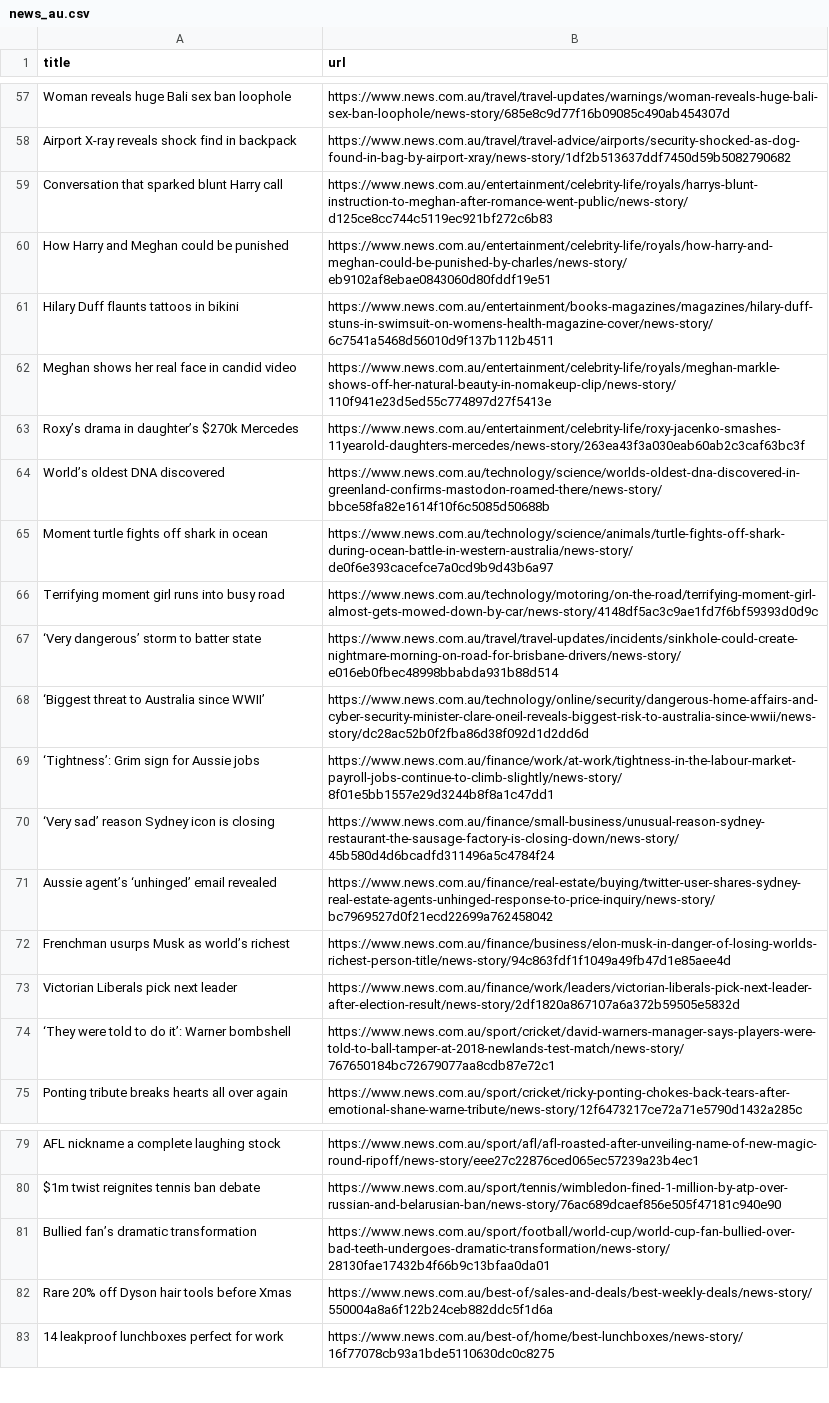
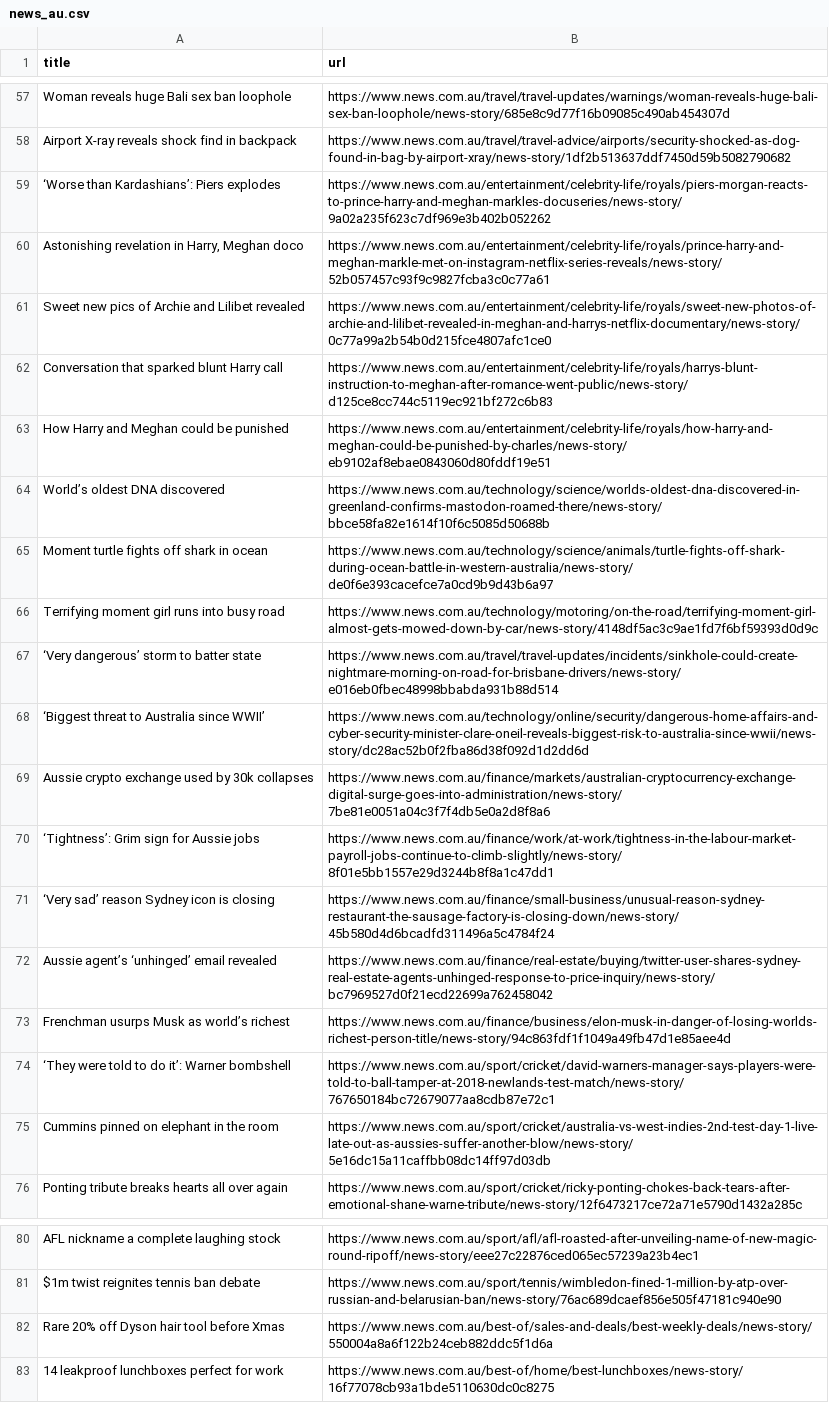
Before and after one commit to vlsachdev/automatic-scraper-news-au, a CSV file: news_au.csv, drawn as a sheet; only a part is shown, gaps mark what is left out; the diff covers the shown part only.

```diff
--- a/news_au.csv
+++ b/news_au.csv
@@ -58,7 +58,7 @@ Woman reveals huge Bali sex ban loophole,https://www.news.com.au/travel/travel-u
 Airport X-ray reveals shock find in backpack,https://www.news.com.au/travel/travel-advice/airports/security-shocked-as-dog-found-in-bag-by-airport-xray/news-story/1df2b513637ddf7450d59b5082790682
+‘Worse than Kardashians’: Piers explodes,https://www.news.com.au/entertainment/celebrity-life/royals/piers-morgan-reacts-to-prince-harry-and-meghan-markles-docuseries/news-story/9a02a235f623c7df969e3b402b052262
+"Astonishing revelation in Harry, Meghan doco",https://www.news.com.au/entertainment/celebrity-life/royals/prince-harry-and-meghan-markle-met-on-instagram-netflix-series-reveals/news-story/52b057457c93f9c9827fcba3c0c77a61
+Sweet new pics of Archie and Lilibet revealed,https://www.news.com.au/entertainment/celebrity-life/royals/sweet-new-photos-of-archie-and-lilibet-revealed-in-meghan-and-harrys-netflix-documentary/news-story/0c77a99a2b54b0d215fce4807afc1ce0
 Conversation that sparked blunt Harry call,https://www.news.com.au/entertainment/celebrity-life/royals/harrys-blunt-instruction-to-meghan-after-romance-went-public/news-story/d125ce8cc744c5119ec921bf272c6b83
 How Harry and Meghan could be punished,https://www.news.com.au/entertainment/celebrity-life/royals/how-harry-and-meghan-could-be-punished-by-charles/news-story/eb9102af8ebae0843060d80fddf19e51
-Hilary Duff flaunts tattoos in bikini,https://www.news.com.au/entertainment/books-magazines/magazines/hilary-duff-stuns-in-swimsuit-on-womens-health-magazine-cover/news-story/6c7541a5468d56010d9f137b112b4511
-Meghan shows her real face in candid video,https://www.news.com.au/entertainment/celebrity-life/royals/meghan-markle-shows-off-her-natural-beauty-in-nomakeup-clip/news-story/110f941e23d5ed55c774897d27f5413e
-Roxy’s drama in daughter’s $270k Mercedes,https://www.news.com.au/entertainment/celebrity-life/roxy-jacenko-smashes-11yearold-daughters-mercedes/news-story/263ea43f3a030eab60ab2c3caf63bc3f
 World’s oldest DNA discovered,https://www.news.com.au/technology/science/worlds-oldest-dna-discovered-in-greenland-confirms-mastodon-roamed-there/news-story/bbce58fa82e1614f10f6c5085d50688b
@@ -68,2 +68,3 @@ Terrifying moment girl runs into busy road,https://www.news.com.au/technology/mo
 ‘Biggest threat to Australia since WWII’,https://www.news.com.au/technology/online/security/dangerous-home-affairs-and-cyber-security-minister-clare-oneil-reveals-biggest-risk-to-australia-since-wwii/news-story/dc28ac52b0f2fba86d38f092d1d2dd6d
+Aussie crypto exchange used by 30k collapses,https://www.news.com.au/finance/markets/australian-cryptocurrency-exchange-digital-surge-goes-into-administration/news-story/7be81e0051a04c3f7f4db5e0a2d8f8a6
 ‘Tightness’: Grim sign for Aussie jobs,https://www.news.com.au/finance/work/at-work/tightness-in-the-labour-market-payroll-jobs-continue-to-climb-slightly/news-story/8f01e5bb1557e29d3244b8f8a1c47dd1
@@ -72,4 +73,4 @@ Aussie agent’s ‘unhinged’ email revealed,https://www.news.com.au/finance/r
 Frenchman usurps Musk as world’s richest,https://www.news.com.au/finance/business/elon-musk-in-danger-of-losing-worlds-richest-person-title/news-story/94c863fdf1f1049a49fb47d1e85aee4d
-Victorian Liberals pick next leader,https://www.news.com.au/finance/work/leaders/victorian-liberals-pick-next-leader-after-election-result/news-story/2df1820a867107a6a372b59505e5832d
 ‘They were told to do it’: Warner bombshell,https://www.news.com.au/sport/cricket/david-warners-manager-says-players-were-told-to-ball-tamper-at-2018-newlands-test-match/news-story/767650184bc72679077aa8cdb87e72c1
+Cummins pinned on elephant in the room,https://www.news.com.au/sport/cricket/australia-vs-west-indies-2nd-test-day-1-live-late-out-as-aussies-suffer-another-blow/news-story/5e16dc15a11caffbb08dc14ff97d03db
 Ponting tribute breaks hearts all over again,https://www.news.com.au/sport/cricket/ricky-ponting-chokes-back-tears-after-emotional-shane-warne-tribute/news-story/12f6473217ce72a71e5790d1432a285c
@@ -80,4 +81,3 @@ AFL nickname a complete laughing stock,https://www.news.com.au/sport/afl/afl-roa
 $1m twist reignites tennis ban debate,https://www.news.com.au/sport/tennis/wimbledon-fined-1-million-by-atp-over-russian-and-belarusian-ban/news-story/76ac689dcaef856e505f47181c940e90
-Bullied fan’s dramatic transformation,https://www.news.com.au/sport/football/world-cup/world-cup-fan-bullied-over-bad-teeth-undergoes-dramatic-transformation/news-story/28130fae17432b4f66b9c13bfaa0da01
-Rare 20% off Dyson hair tools before Xmas,https://www.news.com.au/best-of/sales-and-deals/best-weekly-deals/news-story/550004a8a6f122b24ceb882ddc5f1d6a
+Rare 20% off Dyson hair tool before Xmas,https://www.news.com.au/best-of/sales-and-deals/best-weekly-deals/news-story/550004a8a6f122b24ceb882ddc5f1d6a
 14 leakproof lunchboxes perfect for work,https://www.news.com.au/best-of/home/best-lunchboxes/news-story/16f77078cb93a1bde5110630dc0c8275
```
Also changed, not shown: 11 added rows, 6 removed rows and 6 moved rows elsewhere in this file.
